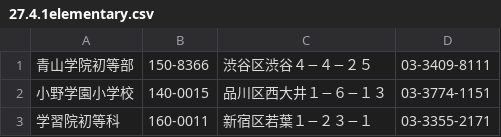
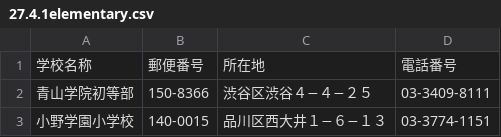
Before and after one commit to david3080/opendata_tokyo, a CSV file: education/27.4.1elementary.csv, drawn as a sheet; only a part is shown; the shorter side is filled out with more unchanged rows.

```diff
--- a/education/27.4.1elementary.csv
+++ b/education/27.4.1elementary.csv
@@ -1 +1,2 @@
+学校名称,郵便番号,所在地,電話番号
 青山学院初等部,150-8366,渋谷区渋谷４−４−２５,03-3409-8111
```
Also changed, not shown: education/27.4.1etc.csv, education/27.4.1high.csv, 1 other file.
